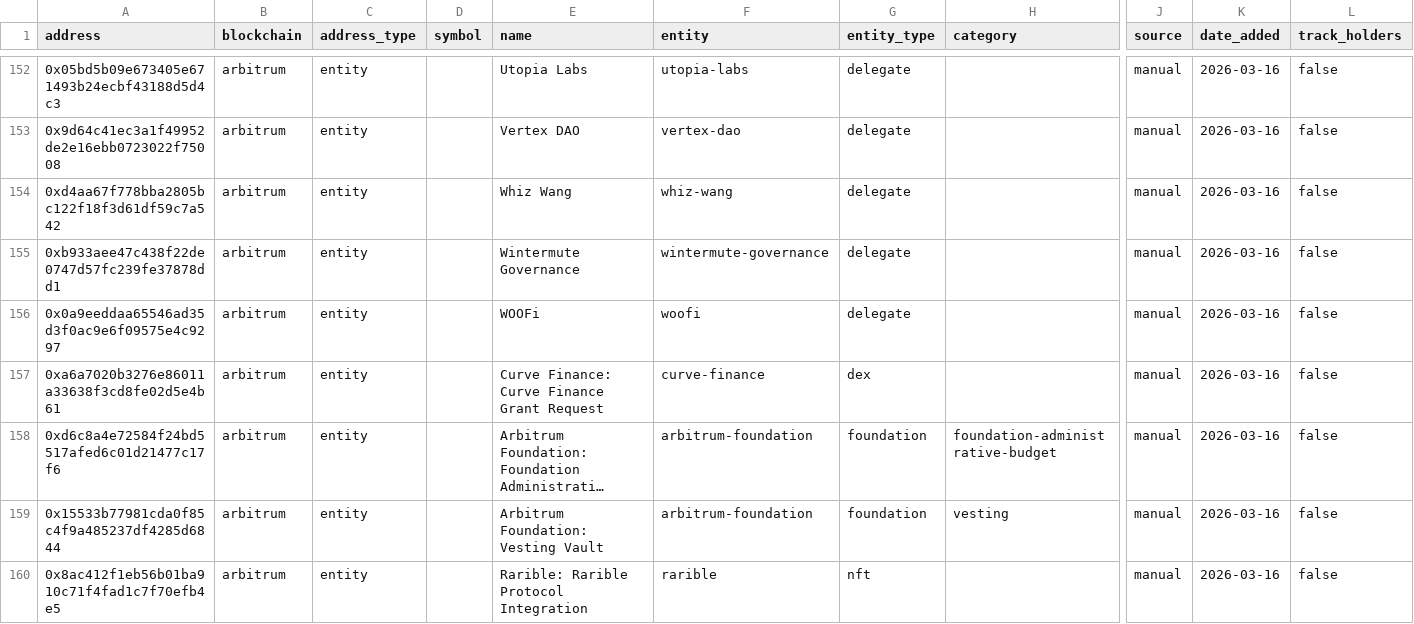
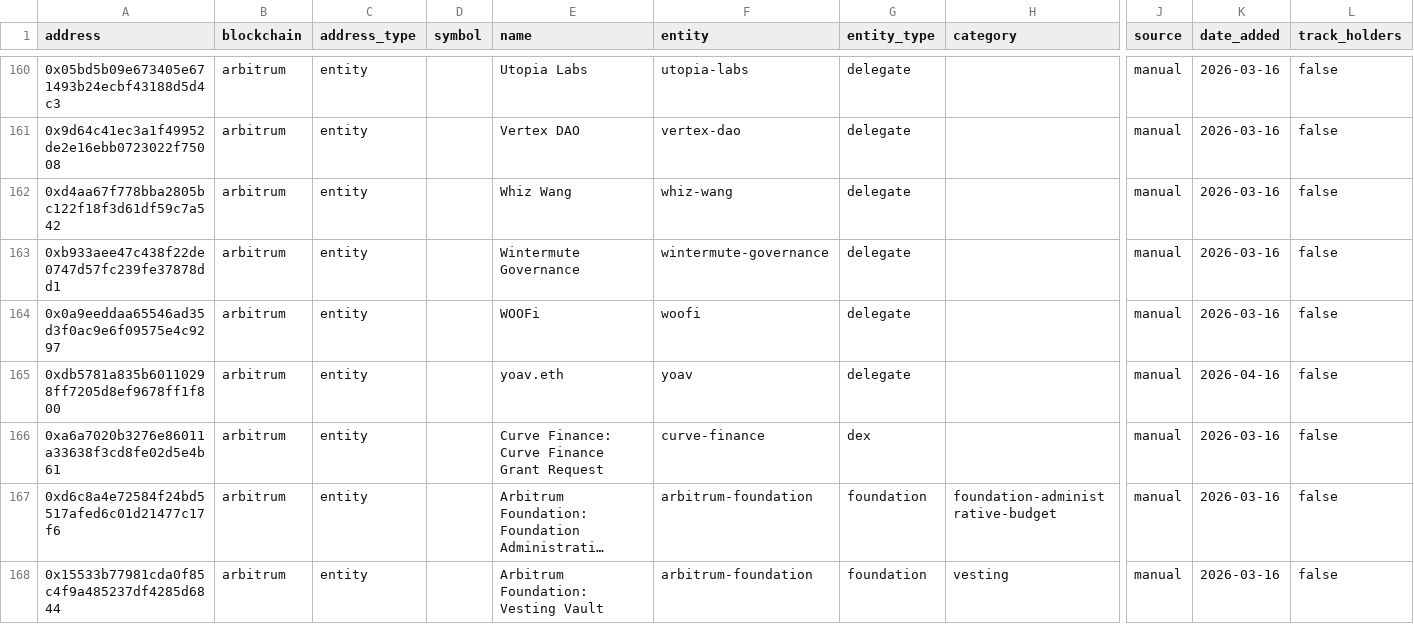
Before and after one commit to Entropy-Advisors/entropy-shared-seeds, a CSV file: seeds/dim_labels.csv, drawn as a sheet; only a part is shown, gaps mark what is left out; the shorter side is filled out with more unchanged rows; long unchanged cells end in …; rows hold the shown columns only; the diff covers the shown part only; the diff names each change by its address in the sheet, - before the commit and + after, or states it on an @@ line.

Commit message:
Add 9 Arbitrum DAO delegates

```diff
--- a/seeds/dim_labels.csv
+++ b/seeds/dim_labels.csv
+row 165: 0xdb5781a835b60110298ff7205d8ef9678ff1f800 | arbitrum | entity |  | yoav.eth | yoav | delegate |  | manual | 2026-04-16 | false
```
Also changed, not shown: 8 added rows elsewhere in this file.
